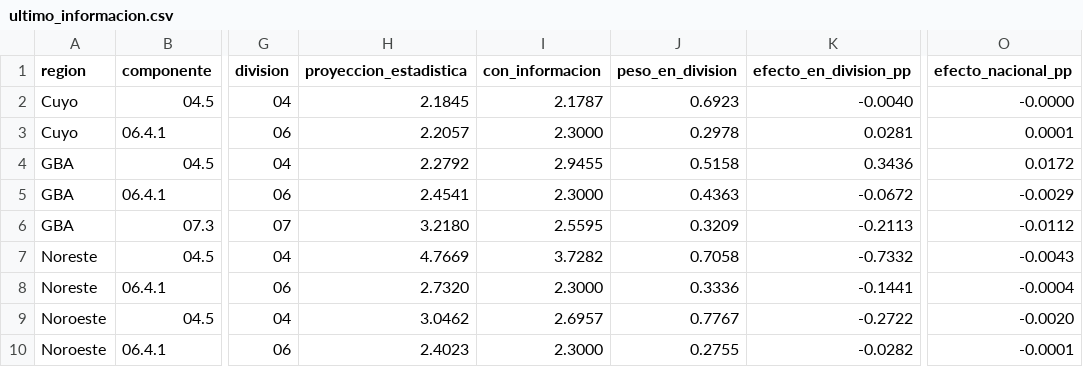
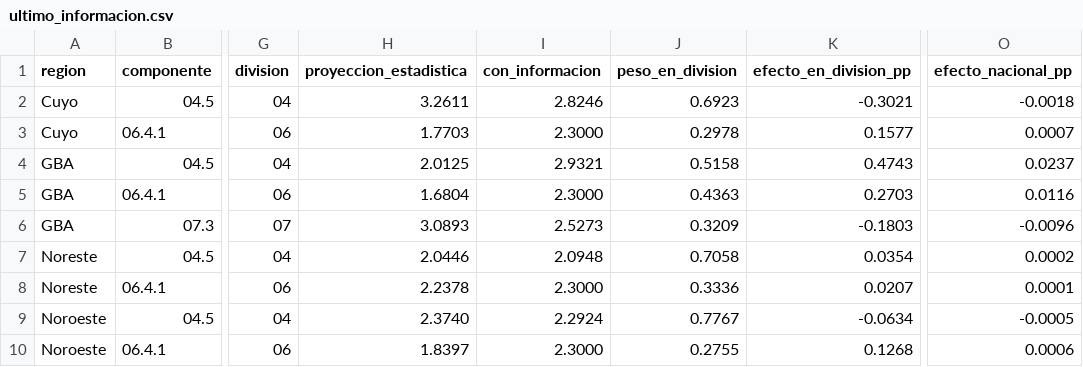
Before and after one commit to santirecco/ipc-nowcast, a CSV file: data/nowcast/ultimo_informacion.csv, drawn as a sheet; only a part is shown, gaps mark what is left out; the diff covers the shown part only; the diff names each change by its address in the sheet, - before the commit and + after, or states it on an @@ line.

```diff
--- a/data/nowcast/ultimo_informacion.csv
+++ b/data/nowcast/ultimo_informacion.csv
-H2 (proyeccion_estadistica): 2.1845
+H2 (proyeccion_estadistica): 3.2611
-I2 (con_informacion): 2.1787
+I2 (con_informacion): 2.8246
-K2 (efecto_en_division_pp): -0.0040
+K2 (efecto_en_division_pp): -0.3021
-O2 (efecto_nacional_pp): -0.0000
+O2 (efecto_nacional_pp): -0.0018
-H3 (proyeccion_estadistica): 2.2057
+H3 (proyeccion_estadistica): 1.7703
-K3 (efecto_en_division_pp): 0.0281
+K3 (efecto_en_division_pp): 0.1577
-O3 (efecto_nacional_pp): 0.0001
+O3 (efecto_nacional_pp): 0.0007
-H4 (proyeccion_estadistica): 2.2792
+H4 (proyeccion_estadistica): 2.0125
-I4 (con_informacion): 2.9455
+I4 (con_informacion): 2.9321
-K4 (efecto_en_division_pp): 0.3436
+K4 (efecto_en_division_pp): 0.4743
-O4 (efecto_nacional_pp): 0.0172
+O4 (efecto_nacional_pp): 0.0237
-H5 (proyeccion_estadistica): 2.4541
+H5 (proyeccion_estadistica): 1.6804
-K5 (efecto_en_division_pp): -0.0672
+K5 (efecto_en_division_pp): 0.2703
-O5 (efecto_nacional_pp): -0.0029
+O5 (efecto_nacional_pp): 0.0116
-H6 (proyeccion_estadistica): 3.2180
+H6 (proyeccion_estadistica): 3.0893
-I6 (con_informacion): 2.5595
+I6 (con_informacion): 2.5273
-K6 (efecto_en_division_pp): -0.2113
+K6 (efecto_en_division_pp): -0.1803
-O6 (efecto_nacional_pp): -0.0112
+O6 (efecto_nacional_pp): -0.0096
-H7 (proyeccion_estadistica): 4.7669
+H7 (proyeccion_estadistica): 2.0446
-I7 (con_informacion): 3.7282
+I7 (con_informacion): 2.0948
-K7 (efecto_en_division_pp): -0.7332
+K7 (efecto_en_division_pp): 0.0354
-O7 (efecto_nacional_pp): -0.0043
+O7 (efecto_nacional_pp): 0.0002
-H8 (proyeccion_estadistica): 2.7320
+H8 (proyeccion_estadistica): 2.2378
-K8 (efecto_en_division_pp): -0.1441
+K8 (efecto_en_division_pp): 0.0207
-O8 (efecto_nacional_pp): -0.0004
+O8 (efecto_nacional_pp): 0.0001
-H9 (proyeccion_estadistica): 3.0462
+H9 (proyeccion_estadistica): 2.3740
-I9 (con_informacion): 2.6957
+I9 (con_informacion): 2.2924
-K9 (efecto_en_division_pp): -0.2722
+K9 (efecto_en_division_pp): -0.0634
-O9 (efecto_nacional_pp): -0.0020
+O9 (efecto_nacional_pp): -0.0005
-H10 (proyeccion_estadistica): 2.4023
+H10 (proyeccion_estadistica): 1.8397
-K10 (efecto_en_division_pp): -0.0282
+K10 (efecto_en_division_pp): 0.1268
-O10 (efecto_nacional_pp): -0.0001
+O10 (efecto_nacional_pp): 0.0006
```
Also changed, not shown: 14 edited cells elsewhere in this file, data/nowcast/historial.csv, data/nowcast/registro_calendario.csv, 18 other files.
